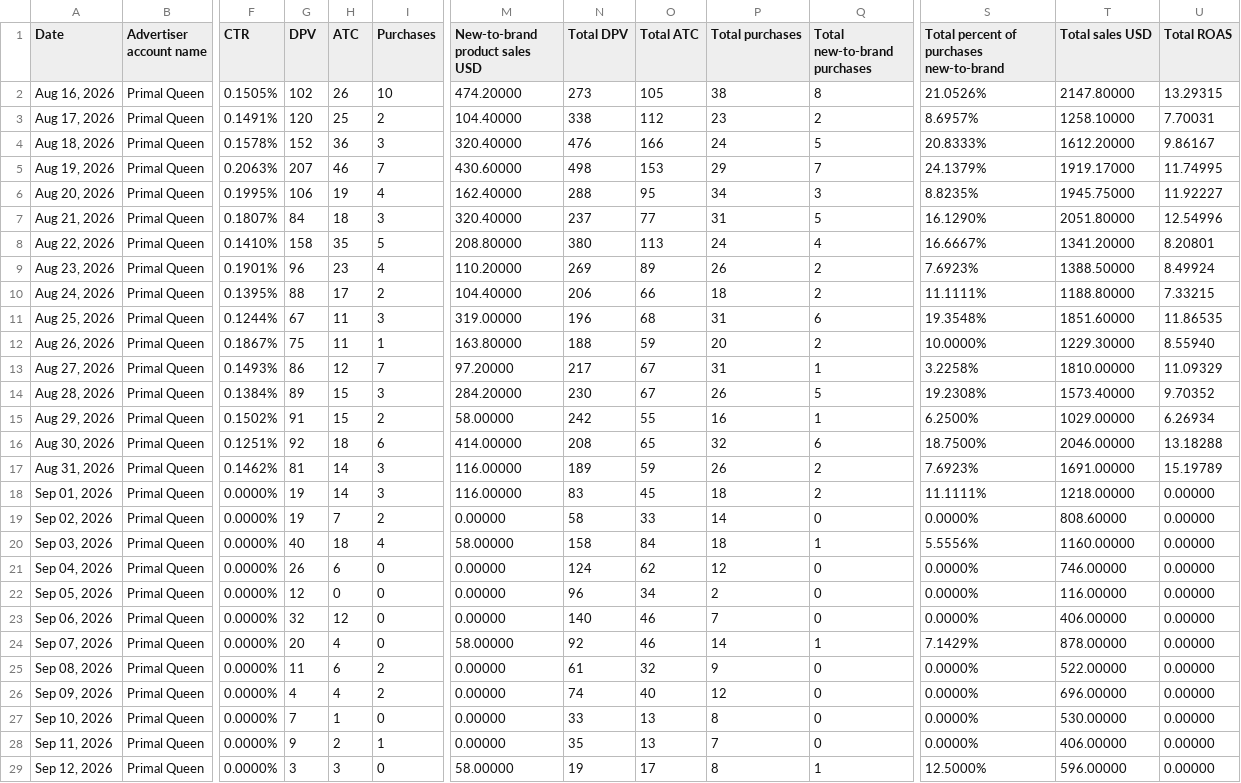
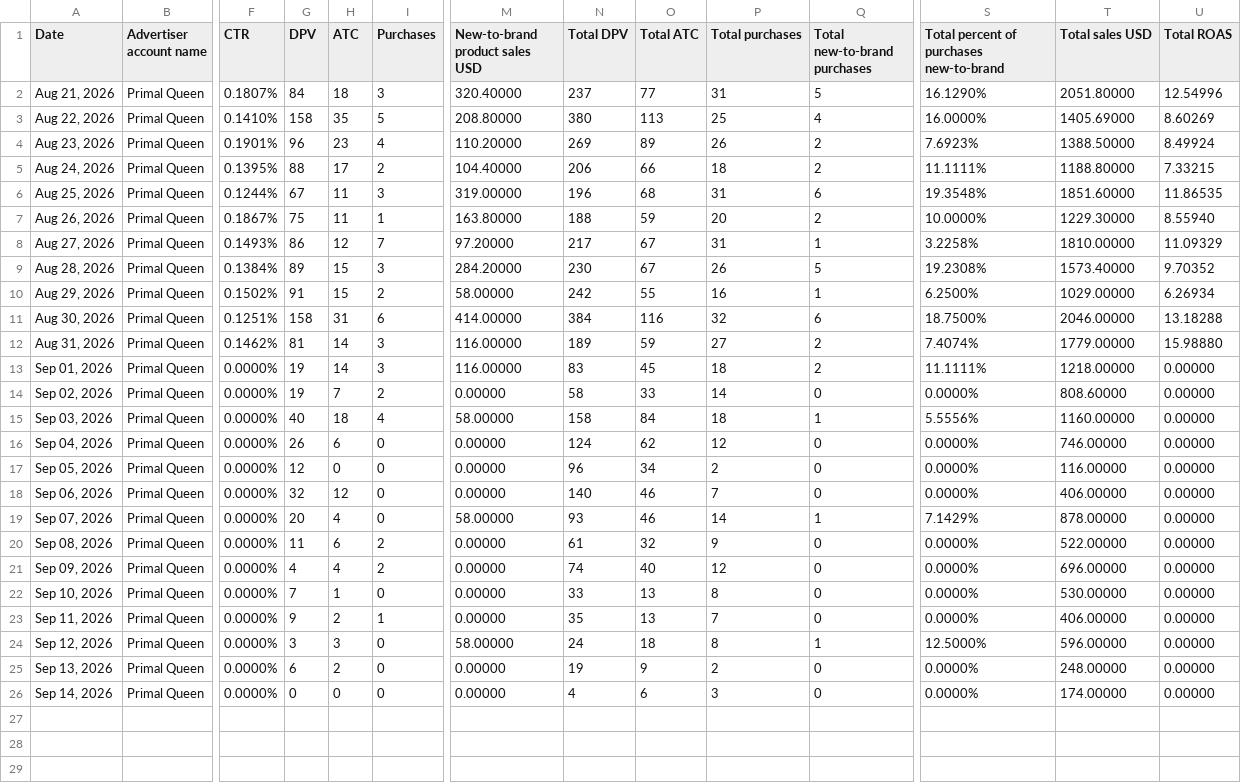
Before and after one commit to Trivium-Reports/trivium-dsp-reports, a CSV file: public/data/primal-queen/dsp.csv, drawn as a sheet; only a part is shown, gaps mark what is left out; removed rows and columns are numbered as before the commit, all else as after; rows hold the shown columns only; the diff names each change by its address in the sheet, - before the commit and + after, or states it on an @@ line.

```diff
--- a/public/data/primal-queen/dsp.csv
+++ b/public/data/primal-queen/dsp.csv
-row 2: Aug 16, 2026 | Primal Queen | 0.1505% | 102 | 26 | 10 | 474.20000 | 273 | 105 | 38 | 8 | 21.0526% | 2147.80000 | 13.29315
-row 3: Aug 17, 2026 | Primal Queen | 0.1491% | 120 | 25 | 2 | 104.40000 | 338 | 112 | 23 | 2 | 8.6957% | 1258.10000 | 7.70031
-row 4: Aug 18, 2026 | Primal Queen | 0.1578% | 152 | 36 | 3 | 320.40000 | 476 | 166 | 24 | 5 | 20.8333% | 1612.20000 | 9.86167
-row 5: Aug 19, 2026 | Primal Queen | 0.2063% | 207 | 46 | 7 | 430.60000 | 498 | 153 | 29 | 7 | 24.1379% | 1919.17000 | 11.74995
-row 6: Aug 20, 2026 | Primal Queen | 0.1995% | 106 | 19 | 4 | 162.40000 | 288 | 95 | 34 | 3 | 8.8235% | 1945.75000 | 11.92227
-P3 (Total purchases): 24
+P3 (Total purchases): 25
-S3: 16.6667%
+S3: 16.0000%
-T3 (Total sales USD): 1341.20000
+T3 (Total sales USD): 1405.69000
-U3 (Total ROAS): 8.20801
+U3 (Total ROAS): 8.60269
-G11 (DPV): 92
+G11 (DPV): 158
-H11 (ATC): 18
+H11 (ATC): 31
-N11 (Total DPV): 208
+N11 (Total DPV): 384
-O11 (Total ATC): 65
+O11 (Total ATC): 116
-P12 (Total purchases): 26
+P12 (Total purchases): 27
-S12: 7.6923%
+S12: 7.4074%
-T12 (Total sales USD): 1691.00000
+T12 (Total sales USD): 1779.00000
-U12 (Total ROAS): 15.19789
+U12 (Total ROAS): 15.98880
-N19 (Total DPV): 92
+N19 (Total DPV): 93
-N24 (Total DPV): 19
+N24 (Total DPV): 24
-O24 (Total ATC): 17
+O24 (Total ATC): 18
+row 25: Sep 13, 2026 | Primal Queen | 0.0000% | 6 | 2 | 0 | 0.00000 | 19 | 9 | 2 | 0 | 0.0000% | 248.00000 | 0.00000
+row 26: Sep 14, 2026 | Primal Queen | 0.0000% | 0 | 0 | 0 | 0.00000 | 4 | 6 | 3 | 0 | 0.0000% | 174.00000 | 0.00000
```
Also changed, not shown: public/data/fit-and-fresh/dsp.csv, public/data/healthy-bones/dsp.csv, 10 other files.
